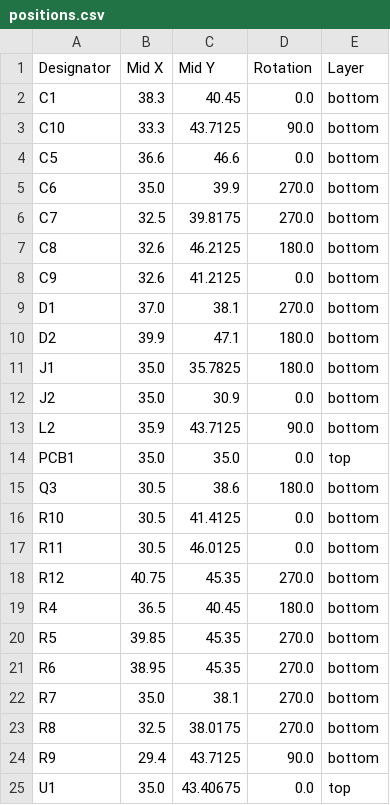
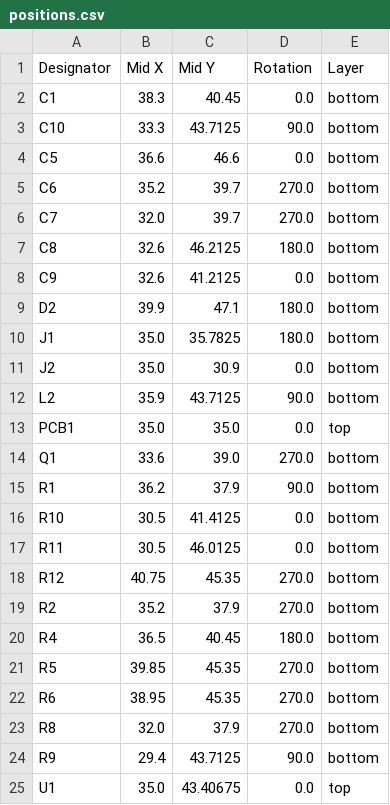
Before and after one commit to revk/ESP32-Faikin, a CSV file: PCB/Faikin3/production/positions.csv, drawn as a sheet; only a part is shown.

```diff
--- a/PCB/Faikin3/production/positions.csv
+++ b/PCB/Faikin3/production/positions.csv
@@ -4,7 +4,6 @@ C10,33.3,43.7125,90.0,bottom
 C5,36.6,46.6,0.0,bottom
-C6,35.0,39.9,270.0,bottom
-C7,32.5,39.8175,270.0,bottom
+C6,35.2,39.7,270.0,bottom
+C7,32.0,39.7,270.0,bottom
 C8,32.6,46.2125,180.0,bottom
 C9,32.6,41.2125,0.0,bottom
-D1,37.0,38.1,270.0,bottom
 D2,39.9,47.1,180.0,bottom
@@ -14,3 +13,4 @@ L2,35.9,43.7125,90.0,bottom
 PCB1,35.0,35.0,0.0,top
-Q3,30.5,38.6,180.0,bottom
+Q1,33.6,39.0,270.0,bottom
+R1,36.2,37.9,90.0,bottom
 R10,30.5,41.4125,0.0,bottom
@@ -18,2 +18,3 @@ R11,30.5,46.0125,0.0,bottom
 R12,40.75,45.35,270.0,bottom
+R2,35.2,37.9,270.0,bottom
 R4,36.5,40.45,180.0,bottom
@@ -21,4 +22,3 @@ R5,39.85,45.35,270.0,bottom
 R6,38.95,45.35,270.0,bottom
-R7,35.0,38.1,270.0,bottom
-R8,32.5,38.0175,270.0,bottom
+R8,32.0,37.9,270.0,bottom
 R9,29.4,43.7125,90.0,bottom
```
Also changed, not shown: PCB/Faikin3/production/bom.csv, 6 other files.
